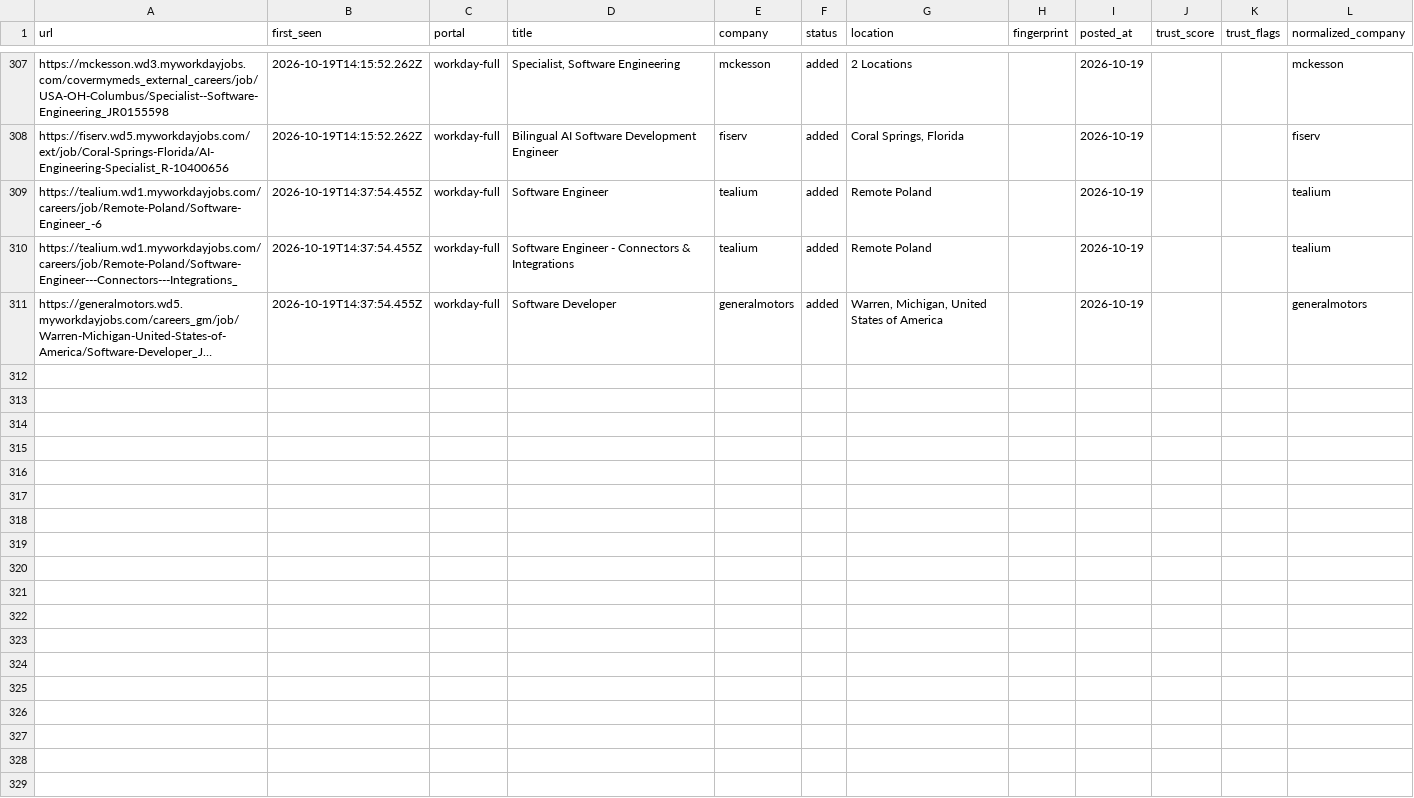
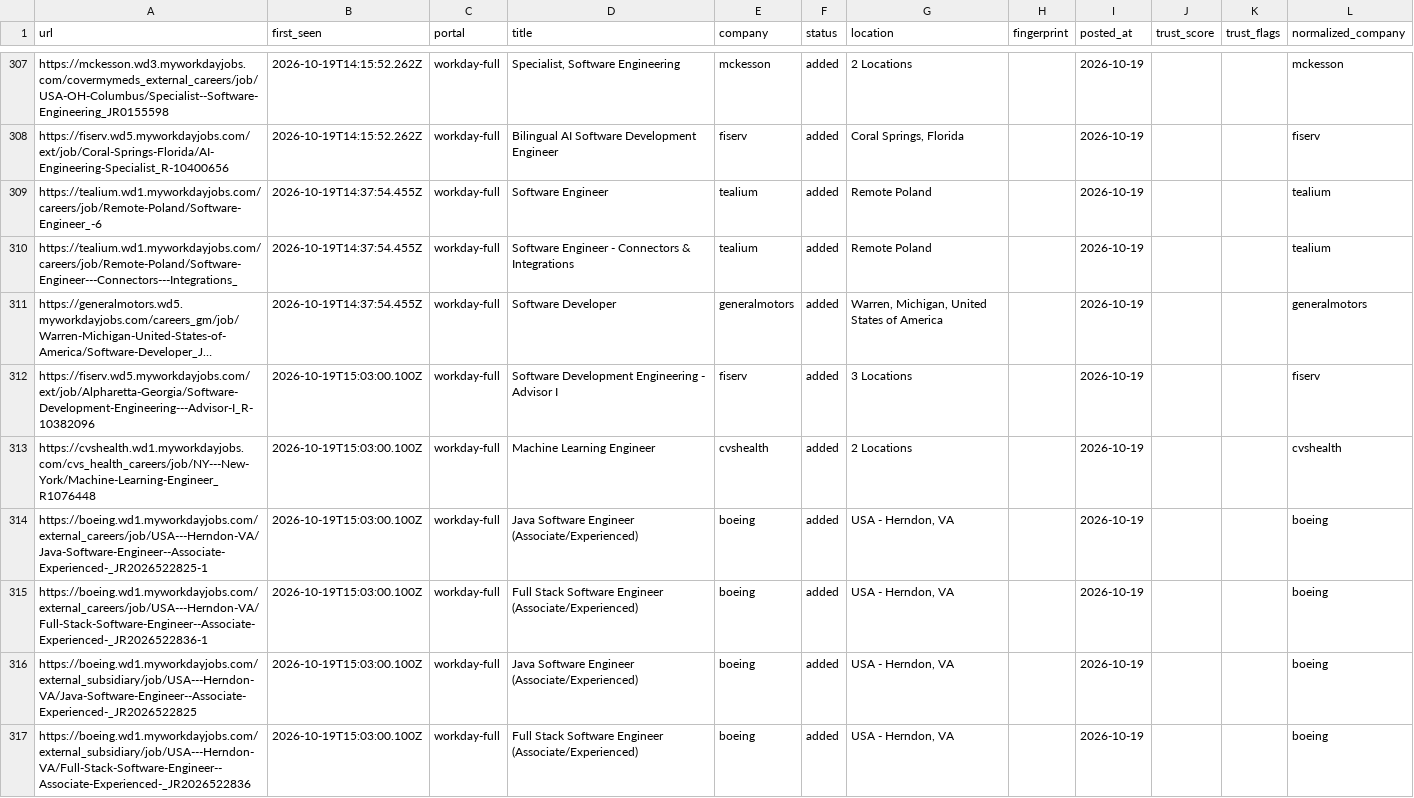
Before and after one commit to manavmalavia18/scoutgrid, a TSV file: data/scan-history-workday.tsv, drawn as a sheet; only a part is shown, gaps mark what is left out; long unchanged cells end in …; the diff names each change by its address in the sheet, - before the commit and + after, or states it on an @@ line.

```diff
--- a/data/scan-history-workday.tsv
+++ b/data/scan-history-workday.tsv
+row 312: https://fiserv.wd5.myworkdayjobs.com/ext/job/Alpharetta-Georgia/Software-Development-Engineering---Advisor-I_R-10382096 | 2026-10-19T15:03:00.100Z | workday-full | Software Development Engineering - Advisor I | fiserv | added | 3 Locations |  | 2026-10-19 |  |  | fiserv
+row 313: https://cvshealth.wd1.myworkdayjobs.com/cvs_health_careers/job/NY---New-York/Machine-Learning-Engineer_R1076448 | 2026-10-19T15:03:00.100Z | workday-full | Machine Learning Engineer | cvshealth | added | 2 Locations |  | 2026-10-19 |  |  | cvshealth
+row 314: https://boeing.wd1.myworkdayjobs.com/external_careers/job/USA---Herndon-VA/Java-Software-Engineer--Associate-Experienced-_JR2026522825-1 | 2026-10-19T15:03:00.100Z | workday-full | Java Software Engineer (Associate/Experienced) | boeing | added | USA - Herndon, VA |  | 2026-10-19 |  |  | boeing
+row 315: https://boeing.wd1.myworkdayjobs.com/external_careers/job/USA---Herndon-VA/Full-Stack-Software-Engineer--Associate-Experienced-_JR2026522836-1 | 2026-10-19T15:03:00.100Z | workday-full | Full Stack Software Engineer (Associate/Experienced) | boeing | added | USA - Herndon, VA |  | 2026-10-19 |  |  | boeing
+row 316: https://boeing.wd1.myworkdayjobs.com/external_subsidiary/job/USA---Herndon-VA/Java-Software-Engineer--Associate-Experienced-_JR2026522825 | 2026-10-19T15:03:00.100Z | workday-full | Java Software Engineer (Associate/Experienced) | boeing | added | USA - Herndon, VA |  | 2026-10-19 |  |  | boeing
+row 317: https://boeing.wd1.myworkdayjobs.com/external_subsidiary/job/USA---Herndon-VA/Full-Stack-Software-Engineer--Associate-Experienced-_JR2026522836 | 2026-10-19T15:03:00.100Z | workday-full | Full Stack Software Engineer (Associate/Experienced) | boeing | added | USA - Herndon, VA |  | 2026-10-19 |  |  | boeing
```
Also changed, not shown: 3 other files.
